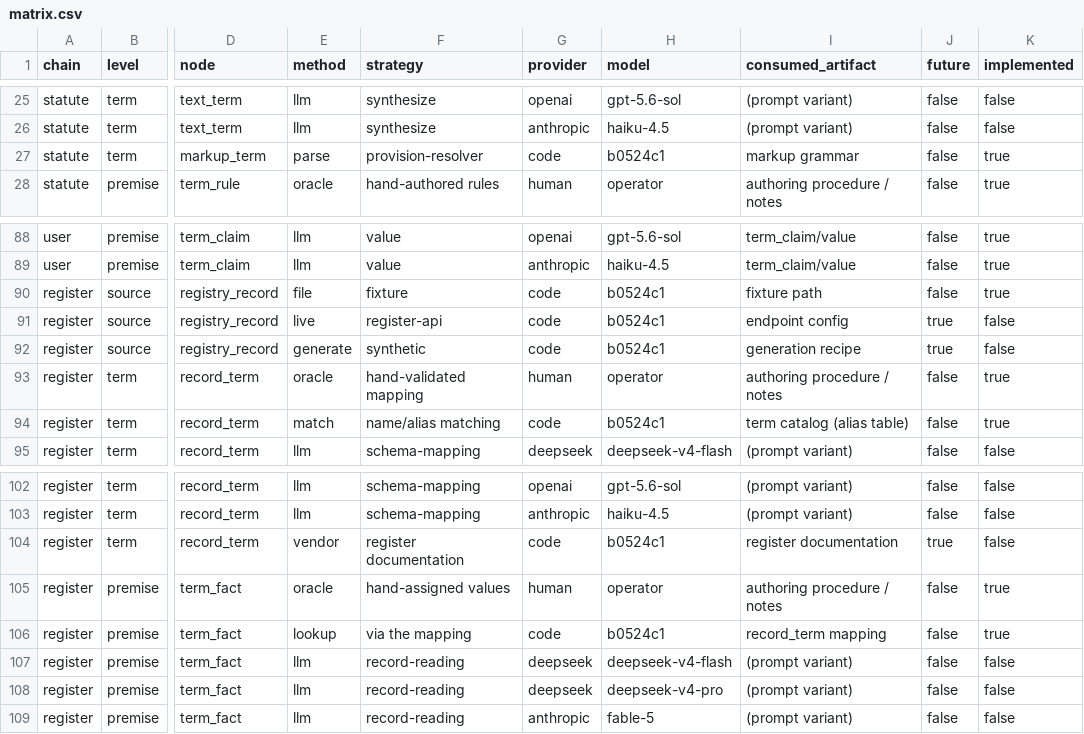
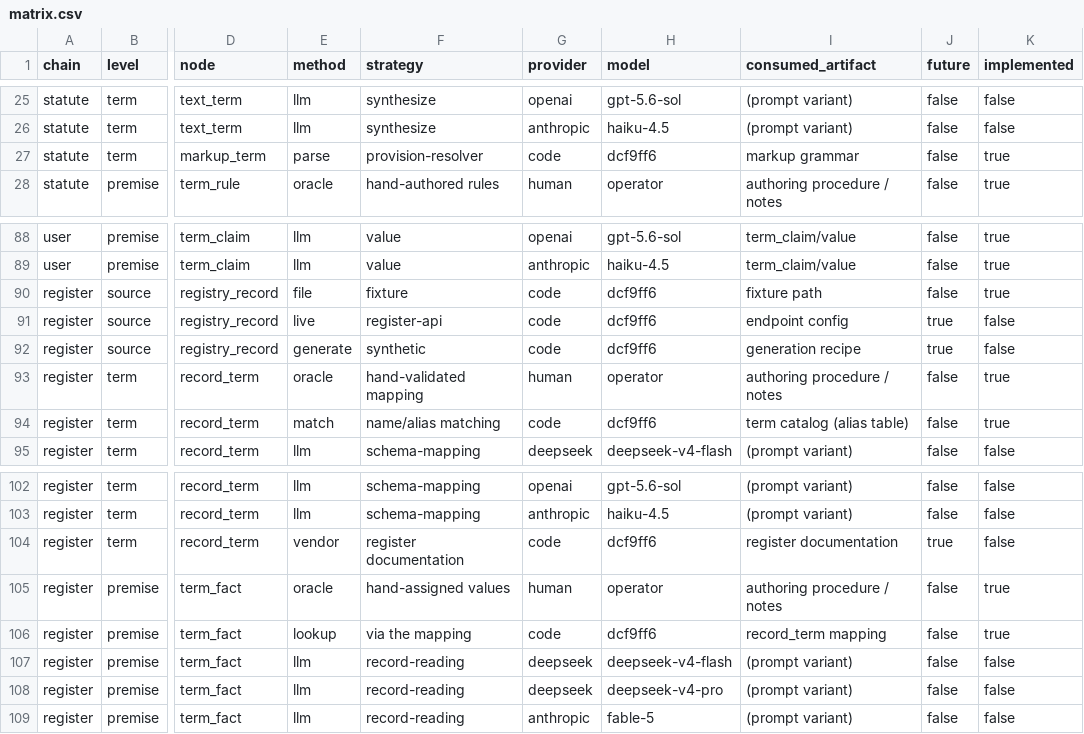
Before and after one commit to ottomattas/statute-decider, a CSV file: docs/matrix.csv, drawn as a sheet; only a part is shown, gaps mark what is left out; the diff covers the shown part only; the diff names each change by its address in the sheet, - before the commit and + after, or states it on an @@ line.

```diff
--- a/docs/matrix.csv
+++ b/docs/matrix.csv
-H27 (model): b0524c1
+H27 (model): dcf9ff6
-H90:H92 (model): b0524c1
+H90:H92 (model): dcf9ff6
-H94 (model): b0524c1
+H94 (model): dcf9ff6
-H104 (model): b0524c1
+H104 (model): dcf9ff6
-H106 (model): b0524c1
+H106 (model): dcf9ff6
```
Also changed, not shown: 1 added row and 21 edited cells elsewhere in this file.
